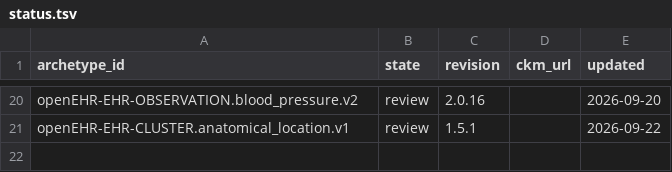
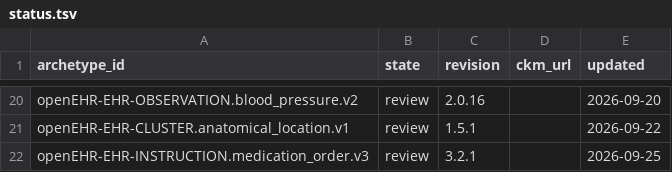
Before and after one commit to skoba/openehr-japanese-translation, a TSV file: status.tsv, drawn as a sheet; only a part is shown, gaps mark what is left out; the diff names each change by its address in the sheet, - before the commit and + after, or states it on an @@ line.

```diff
--- a/status.tsv
+++ b/status.tsv
+row 22: openEHR-EHR-INSTRUCTION.medication_order.v3 | review | 3.2.1 |  | 2026-09-25
```
Also changed, not shown: 6 other files.
